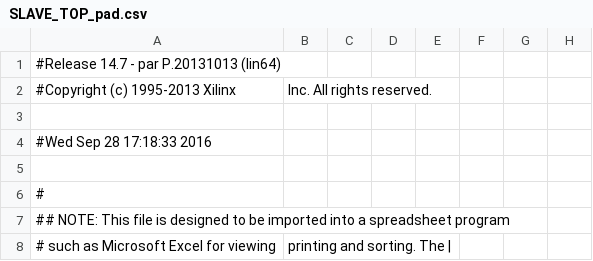
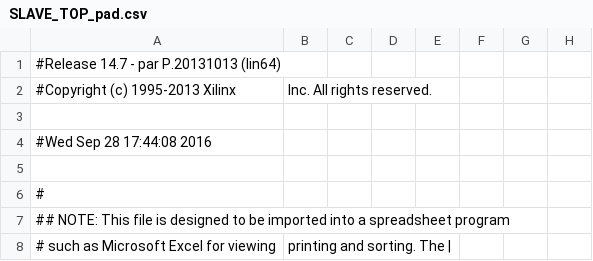
Before and after one commit to deyan-levski/jcfpga, a CSV file: FX3_SLAVE/SLAVE_TOP_pad.csv, drawn as a sheet; only a part is shown; the diff names each change by its address in the sheet, - before the commit and + after, or states it on an @@ line.

```diff
--- a/FX3_SLAVE/SLAVE_TOP_pad.csv
+++ b/FX3_SLAVE/SLAVE_TOP_pad.csv
-A4: #Wed Sep 28 17:18:33 2016
+A4: #Wed Sep 28 17:44:08 2016
```
Also changed, not shown: 35 other files.
